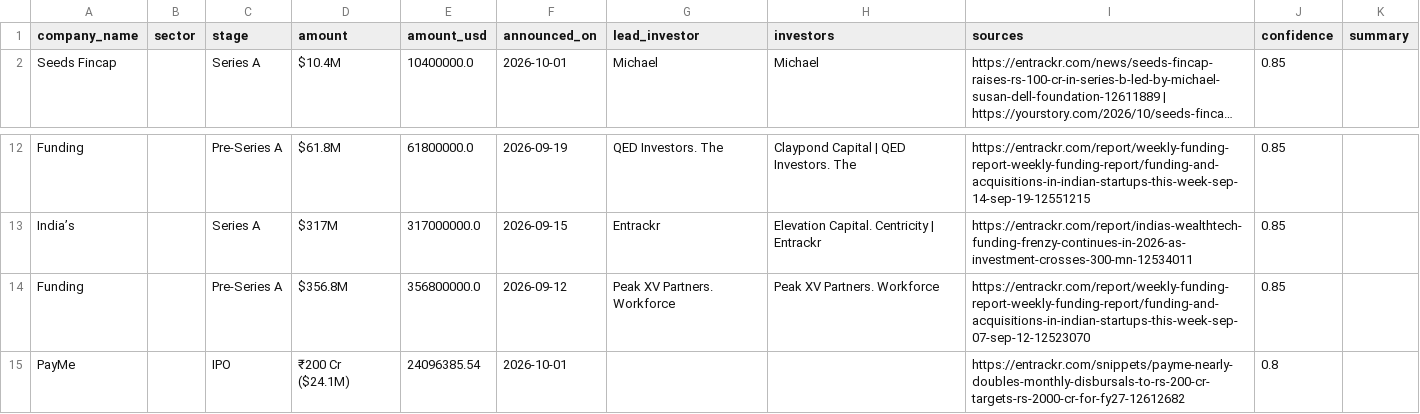
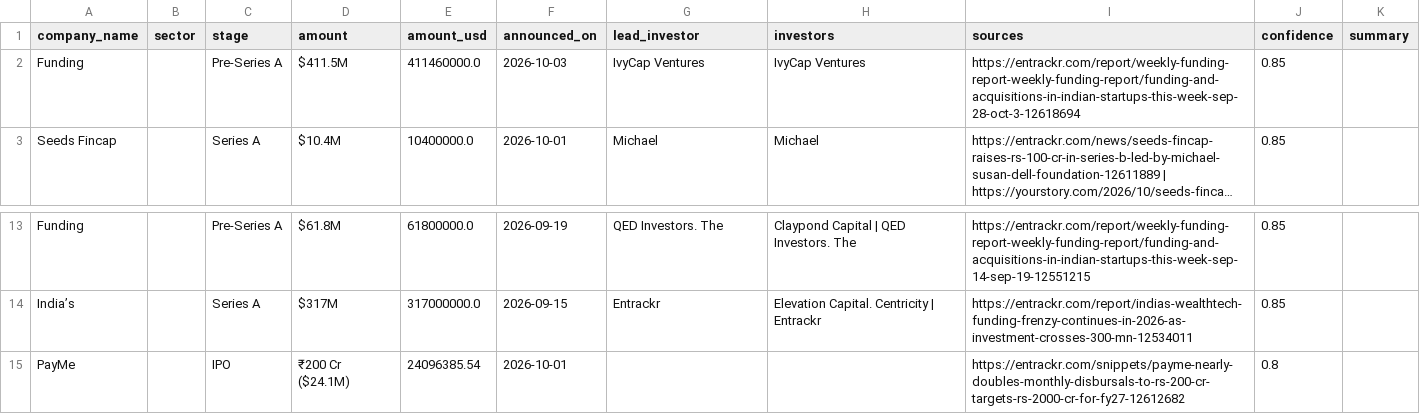
Before and after one commit to ryrk1020/indian-funding-pipeline, a CSV file: docs/rounds_latest.csv, drawn as a sheet; only a part is shown, gaps mark what is left out; long unchanged cells end in …; removed rows and columns are numbered as before the commit, all else as after; the diff names each change by its address in the sheet, - before the commit and + after, or states it on an @@ line.

```diff
--- a/docs/rounds_latest.csv
+++ b/docs/rounds_latest.csv
+row 2: Funding |  | Pre-Series A | $411.5M | 411460000.0 | 2026-10-03 | IvyCap Ventures | IvyCap Ventures | https://entrackr.com/report/weekly-funding-report-weekly-funding-report/funding-and-acquisitions-in-indian-startups-this-week-sep-28-oct-3-12618694 | 0.85
-row 14: Funding |  | Pre-Series A | $356.8M | 356800000.0 | 2026-09-12 | Peak XV Partners. Workforce | Peak XV Partners. Workforce | https://entrackr.com/report/weekly-funding-report-weekly-funding-report/funding-and-acquisitions-in-indian-startups-this-week-sep-07-sep-12-12523070 | 0.85
```
Also changed, not shown: exports/sample_rounds.csv, 3 other files.
